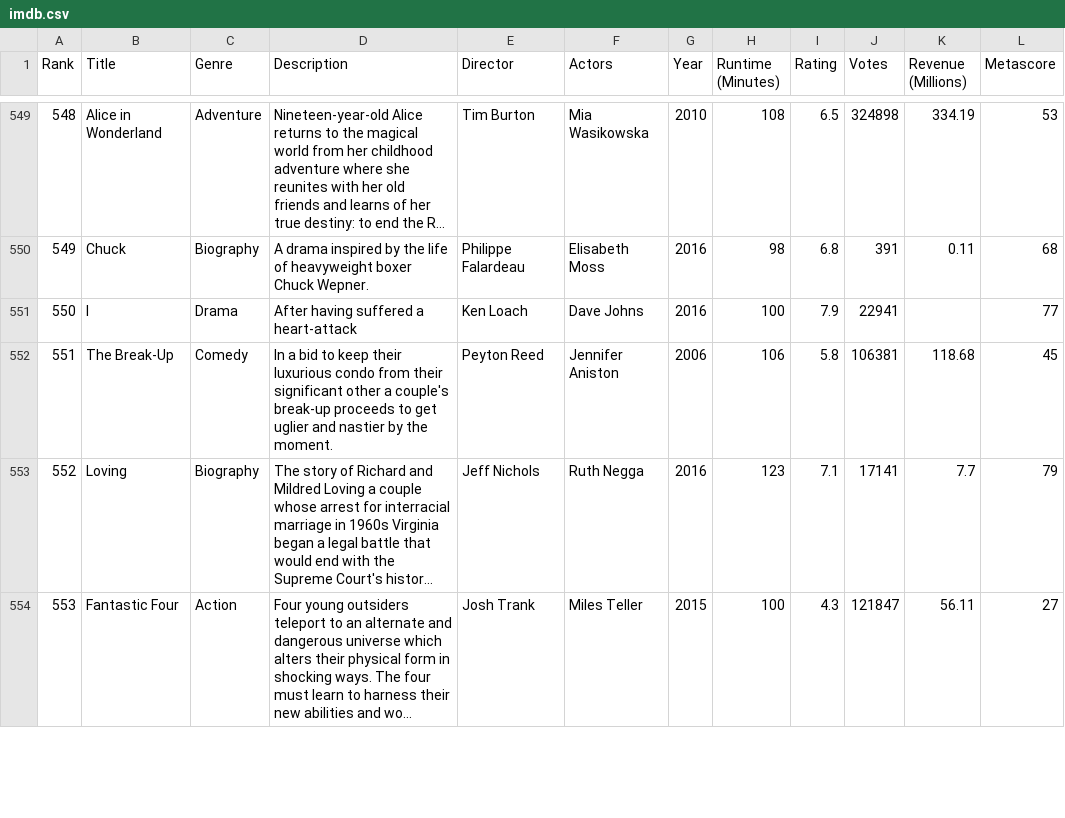
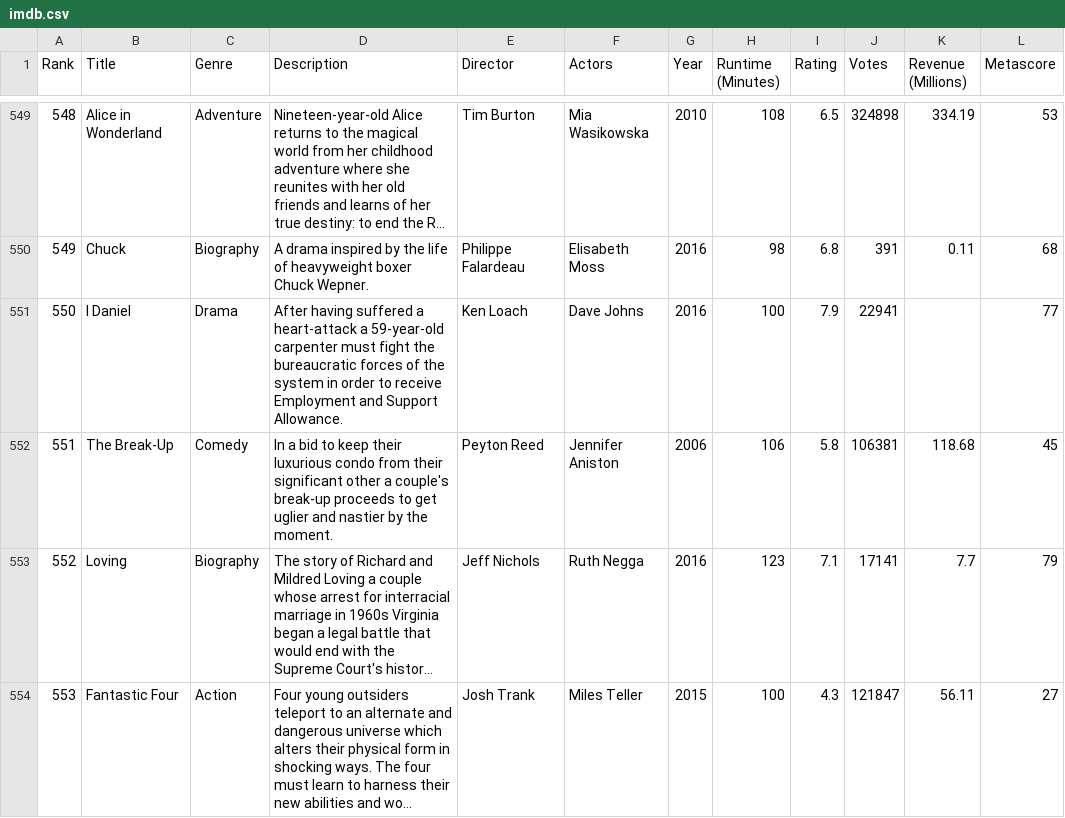
Before and after one commit to kjergens/DataProject, a CSV file: imdb.csv, drawn as a sheet; only a part is shown, gaps mark what is left out; long unchanged cells end in ….

Commit message:
Update imdb.csv

```diff
--- a/imdb.csv
+++ b/imdb.csv
@@ -550,3 +550,3 @@ Rank,Title,Genre,Description,Director,Actors,Year,Runtime (Minutes),Rating,Votes
 549,Chuck,Biography,A drama inspired by the life of heavyweight boxer Chuck Wepner.,Philippe Falardeau,Elisabeth Moss,2016,98,6.8,391,0.11,68
-550,I,Drama,After having suffered a heart-attack,Ken Loach,Dave Johns,2016,100,7.9,22941,,77
+550,I Daniel,Drama,After having suffered a heart-attack a 59-year-old carpenter must fight the bureaucratic forces of the system in order to receive Employment and Support Allowance.,Ken Loach,Dave Johns,2016,100,7.9,22941,,77
 551,The Break-Up,Comedy,In a bid to keep their luxurious condo from their significant other a couple's break-up proceeds to get uglier and nastier by the moment.,Peyton Reed,Jennifer Aniston,2006,106,5.8,106381,118.68,45
```
